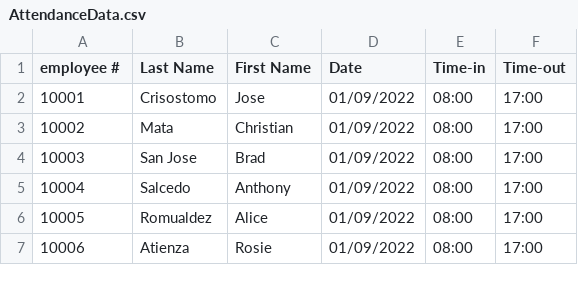
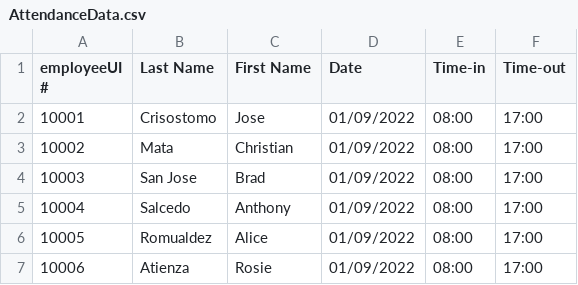
Before and after one commit to DroidZeroCodes/Payroll_System, a CSV file: src/com/mmdc_group10_oop/dataHandlingModule/database/AttendanceData.csv, drawn as a sheet; only a part is shown.

Commit message:
changed package name

```diff
--- a/src/com/mmdc_group10_oop/dataHandlingModule/database/AttendanceData.csv
+++ b/src/com/mmdc_group10_oop/dataHandlingModule/database/AttendanceData.csv
@@ -1,2 +1,2 @@
-employee #,Last Name,First Name,Date,Time-in,Time-out
+employeeUI #,Last Name,First Name,Date,Time-in,Time-out
 10001,Crisostomo,Jose,01/09/2022,08:00,17:00
```
Also changed, not shown: src/com/mmdc_group10_oop/dataHandlingModule/database/EmployeeData.csv, src/com/mmdc_group10_oop/dataHandlingModule/database/UserCredentials.csv, 24 other files.
